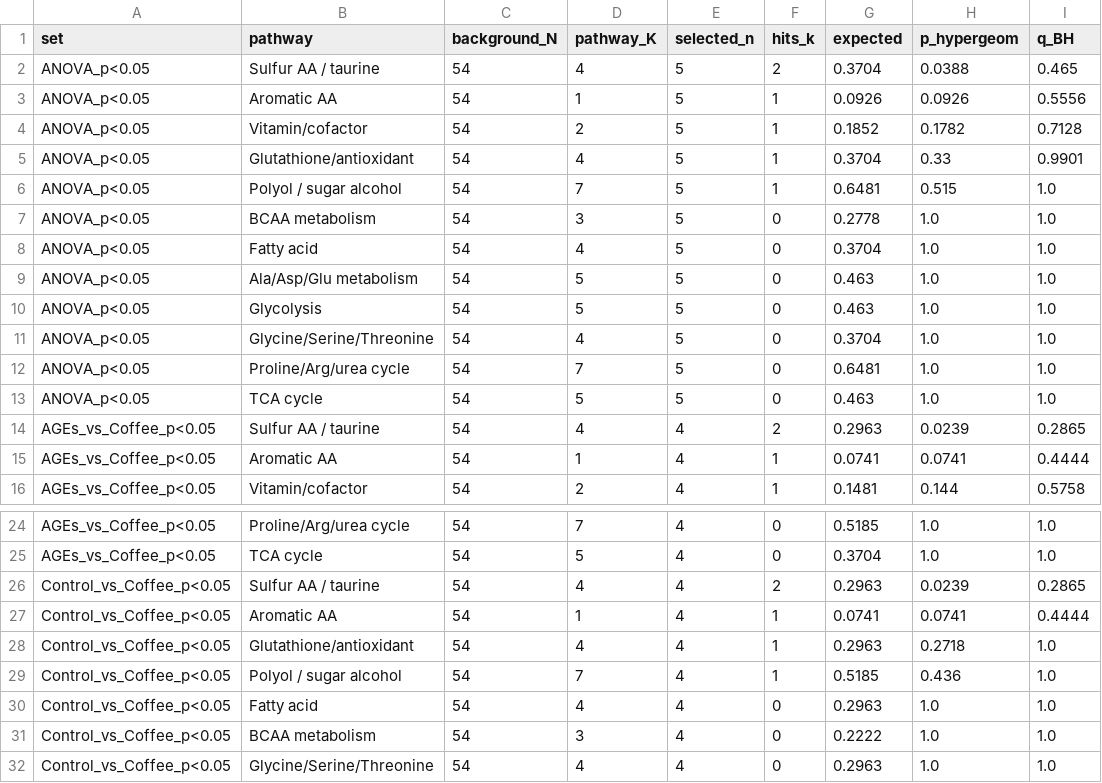
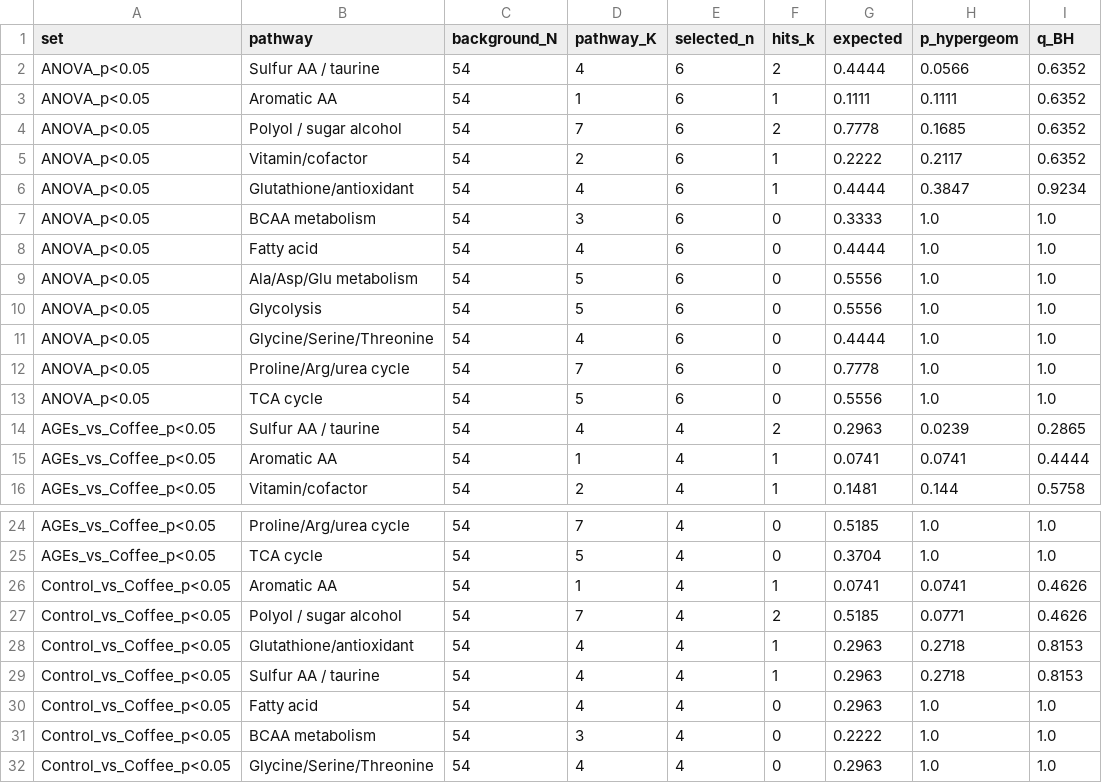
Before and after one commit to egawatatsuro4u/age-diet-coffee-muscle-dataset, a CSV file: outputs/pathway_ORA_recomputed.csv, drawn as a sheet; only a part is shown, gaps mark what is left out.

```diff
--- a/outputs/pathway_ORA_recomputed.csv
+++ b/outputs/pathway_ORA_recomputed.csv
@@ -1,14 +1,14 @@
 set,pathway,background_N,pathway_K,selected_n,hits_k,expected,p_hypergeom,q_BH
-ANOVA_p<0.05,Sulfur AA / taurine,54,4,5,2,0.3704,0.0388,0.465
-ANOVA_p<0.05,Aromatic AA,54,1,5,1,0.0926,0.0926,0.5556
-ANOVA_p<0.05,Vitamin/cofactor,54,2,5,1,0.1852,0.1782,0.7128
-ANOVA_p<0.05,Glutathione/antioxidant,54,4,5,1,0.3704,0.33,0.9901
-ANOVA_p<0.05,Polyol / sugar alcohol,54,7,5,1,0.6481,0.515,1.0
-ANOVA_p<0.05,BCAA metabolism,54,3,5,0,0.2778,1.0,1.0
-ANOVA_p<0.05,Fatty acid,54,4,5,0,0.3704,1.0,1.0
-ANOVA_p<0.05,Ala/Asp/Glu metabolism,54,5,5,0,0.463,1.0,1.0
-ANOVA_p<0.05,Glycolysis,54,5,5,0,0.463,1.0,1.0
-ANOVA_p<0.05,Glycine/Serine/Threonine,54,4,5,0,0.3704,1.0,1.0
-ANOVA_p<0.05,Proline/Arg/urea cycle,54,7,5,0,0.6481,1.0,1.0
-ANOVA_p<0.05,TCA cycle,54,5,5,0,0.463,1.0,1.0
+ANOVA_p<0.05,Sulfur AA / taurine,54,4,6,2,0.4444,0.0566,0.6352
+ANOVA_p<0.05,Aromatic AA,54,1,6,1,0.1111,0.1111,0.6352
+ANOVA_p<0.05,Polyol / sugar alcohol,54,7,6,2,0.7778,0.1685,0.6352
+ANOVA_p<0.05,Vitamin/cofactor,54,2,6,1,0.2222,0.2117,0.6352
+ANOVA_p<0.05,Glutathione/antioxidant,54,4,6,1,0.4444,0.3847,0.9234
+ANOVA_p<0.05,BCAA metabolism,54,3,6,0,0.3333,1.0,1.0
+ANOVA_p<0.05,Fatty acid,54,4,6,0,0.4444,1.0,1.0
+ANOVA_p<0.05,Ala/Asp/Glu metabolism,54,5,6,0,0.5556,1.0,1.0
+ANOVA_p<0.05,Glycolysis,54,5,6,0,0.5556,1.0,1.0
+ANOVA_p<0.05,Glycine/Serine/Threonine,54,4,6,0,0.4444,1.0,1.0
+ANOVA_p<0.05,Proline/Arg/urea cycle,54,7,6,0,0.7778,1.0,1.0
+ANOVA_p<0.05,TCA cycle,54,5,6,0,0.5556,1.0,1.0
 AGEs_vs_Coffee_p<0.05,Sulfur AA / taurine,54,4,4,2,0.2963,0.0239,0.2865
@@ -25,6 +25,6 @@ AGEs_vs_Coffee_p<0.05,Proline/Arg/urea cycle,54,7,4,0,0.5185,1.0,1.0
 AGEs_vs_Coffee_p<0.05,TCA cycle,54,5,4,0,0.3704,1.0,1.0
-Control_vs_Coffee_p<0.05,Sulfur AA / taurine,54,4,4,2,0.2963,0.0239,0.2865
-Control_vs_Coffee_p<0.05,Aromatic AA,54,1,4,1,0.0741,0.0741,0.4444
-Control_vs_Coffee_p<0.05,Glutathione/antioxidant,54,4,4,1,0.2963,0.2718,1.0
-Control_vs_Coffee_p<0.05,Polyol / sugar alcohol,54,7,4,1,0.5185,0.436,1.0
+Control_vs_Coffee_p<0.05,Aromatic AA,54,1,4,1,0.0741,0.0741,0.4626
+Control_vs_Coffee_p<0.05,Polyol / sugar alcohol,54,7,4,2,0.5185,0.0771,0.4626
+Control_vs_Coffee_p<0.05,Glutathione/antioxidant,54,4,4,1,0.2963,0.2718,0.8153
+Control_vs_Coffee_p<0.05,Sulfur AA / taurine,54,4,4,1,0.2963,0.2718,0.8153
 Control_vs_Coffee_p<0.05,Fatty acid,54,4,4,0,0.2963,1.0,1.0
```
Also changed, not shown: data/metabolome_long.csv, outputs/coffee_shift_index_bootstrap_CI.csv, 15 other files.
